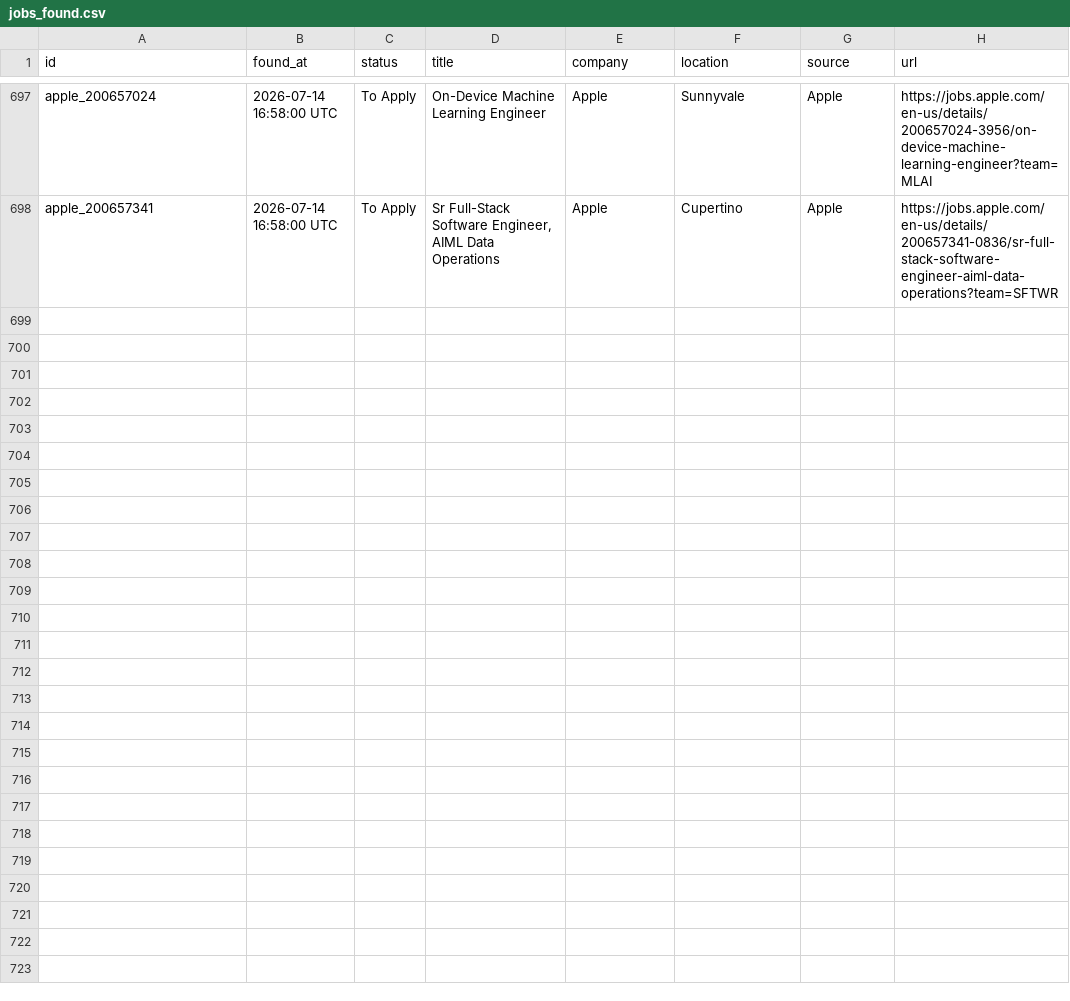
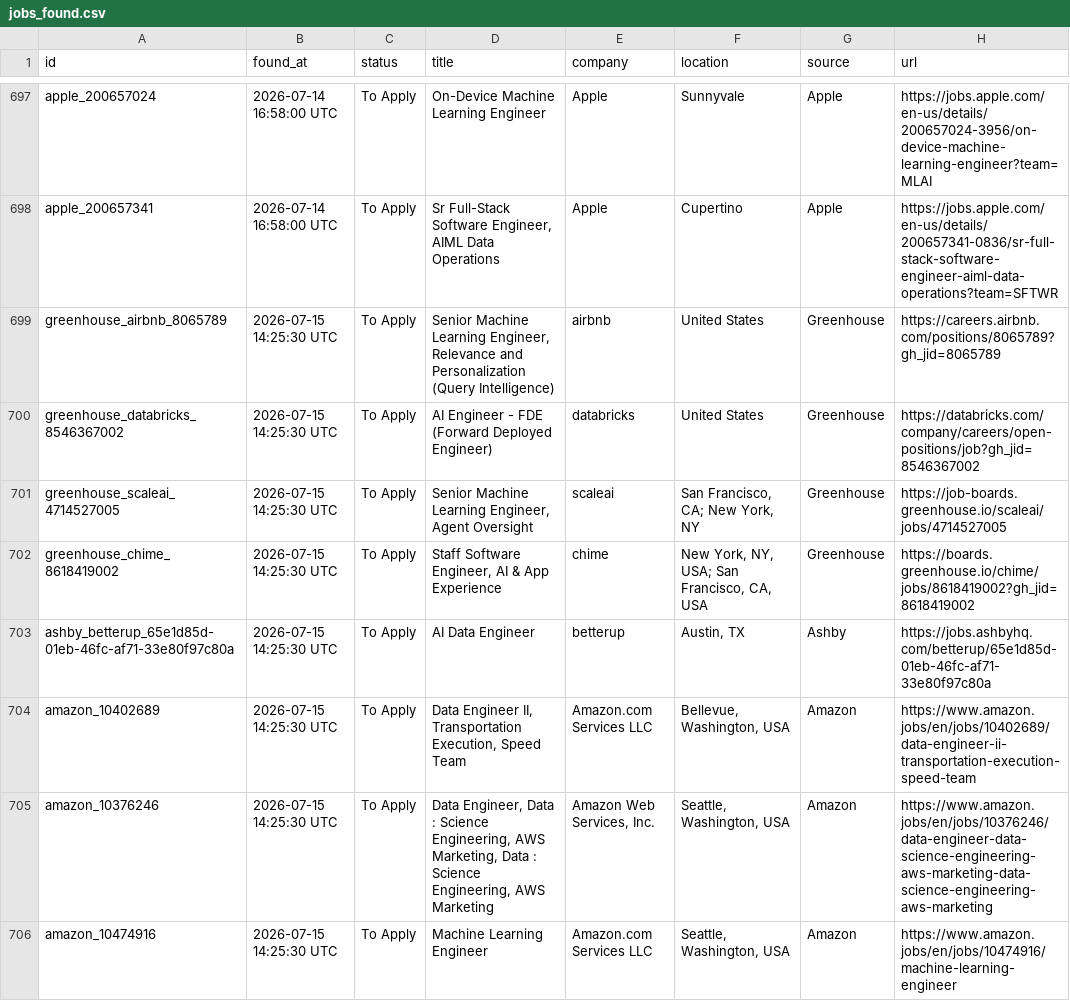
Before and after one commit to shoaibshaikwrk/Jobs_we_care_for_you, a CSV file: data/jobs_found.csv, drawn as a sheet; only a part is shown, gaps mark what is left out; the diff covers the shown part only; the diff names each change by its address in the sheet, - before the commit and + after, or states it on an @@ line.

```diff
--- a/data/jobs_found.csv
+++ b/data/jobs_found.csv
+row 699: greenhouse_airbnb_8065789 | 2026-07-15 14:25:30 UTC | To Apply | Senior Machine Learning Engineer, Relevance and Personalization (Query Intelligence) | airbnb | United States | Greenhouse | https://careers.airbnb.com/positions/8065789?gh_jid=8065789
+row 700: greenhouse_databricks_8546367002 | 2026-07-15 14:25:30 UTC | To Apply | AI Engineer - FDE (Forward Deployed Engineer) | databricks | United States | Greenhouse | https://databricks.com/company/careers/open-positions/job?gh_jid=8546367002
+row 701: greenhouse_scaleai_4714527005 | 2026-07-15 14:25:30 UTC | To Apply | Senior Machine Learning Engineer, Agent Oversight | scaleai | San Francisco, CA; New York, NY | Greenhouse | https://job-boards.greenhouse.io/scaleai/jobs/4714527005
+row 702: greenhouse_chime_8618419002 | 2026-07-15 14:25:30 UTC | To Apply | Staff Software Engineer, AI & App Experience | chime | New York, NY, USA; San Francisco, CA, USA | Greenhouse | https://boards.greenhouse.io/chime/jobs/8618419002?gh_jid=8618419002
+row 703: ashby_betterup_65e1d85d-01eb-46fc-af71-33e80f97c80a | 2026-07-15 14:25:30 UTC | To Apply | AI Data Engineer | betterup | Austin, TX | Ashby | https://jobs.ashbyhq.com/betterup/65e1d85d-01eb-46fc-af71-33e80f97c80a
+row 704: amazon_10402689 | 2026-07-15 14:25:30 UTC | To Apply | Data Engineer II, Transportation Execution, Speed Team | Amazon.com Services LLC | Bellevue, Washington, USA | Amazon | https://www.amazon.jobs/en/jobs/10402689/data-engineer-ii-transportation-execution-speed-team
+row 705: amazon_10376246 | 2026-07-15 14:25:30 UTC | To Apply | Data Engineer, Data : Science Engineering, AWS Marketing, Data : Science Engineering, AWS Marketing | Amazon Web Services, Inc. | Seattle, Washington, USA | Amazon | https://www.amazon.jobs/en/jobs/10376246/data-engineer-data-science-engineering-aws-marketing-data-science-engineering-aws-marketing
+row 706: amazon_10474916 | 2026-07-15 14:25:30 UTC | To Apply | Machine Learning Engineer | Amazon.com Services LLC | Seattle, Washington, USA | Amazon | https://www.amazon.jobs/en/jobs/10474916/machine-learning-engineer
```
Also changed, not shown: 7 added rows elsewhere in this file, 3 other files.
